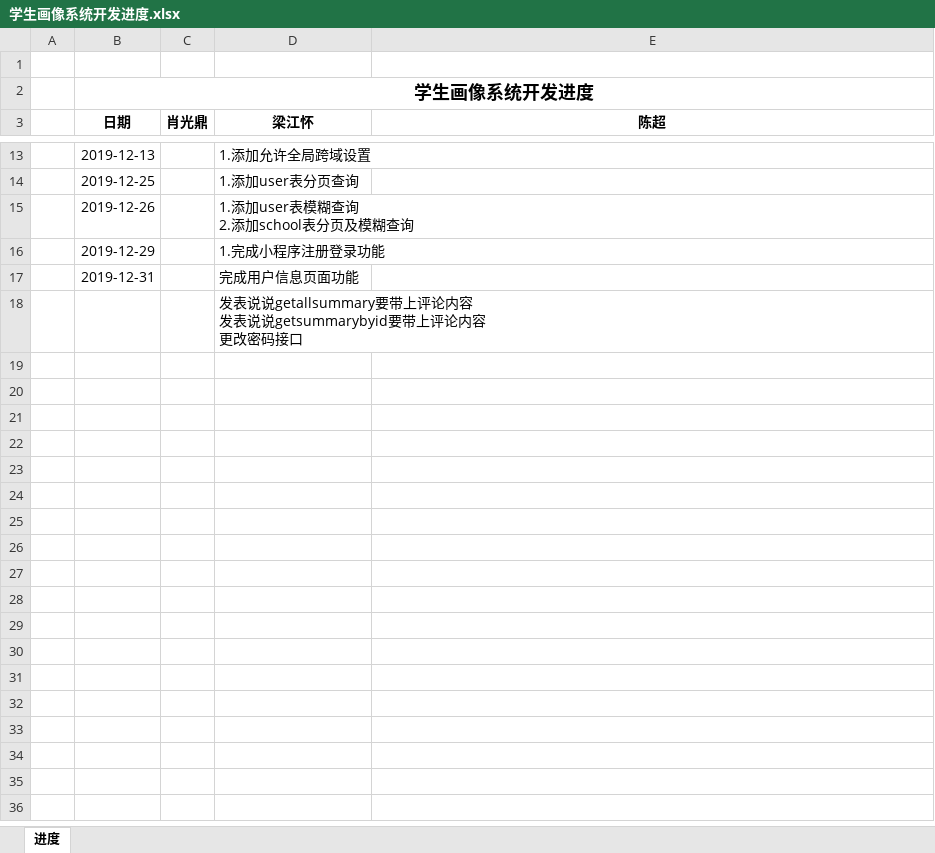
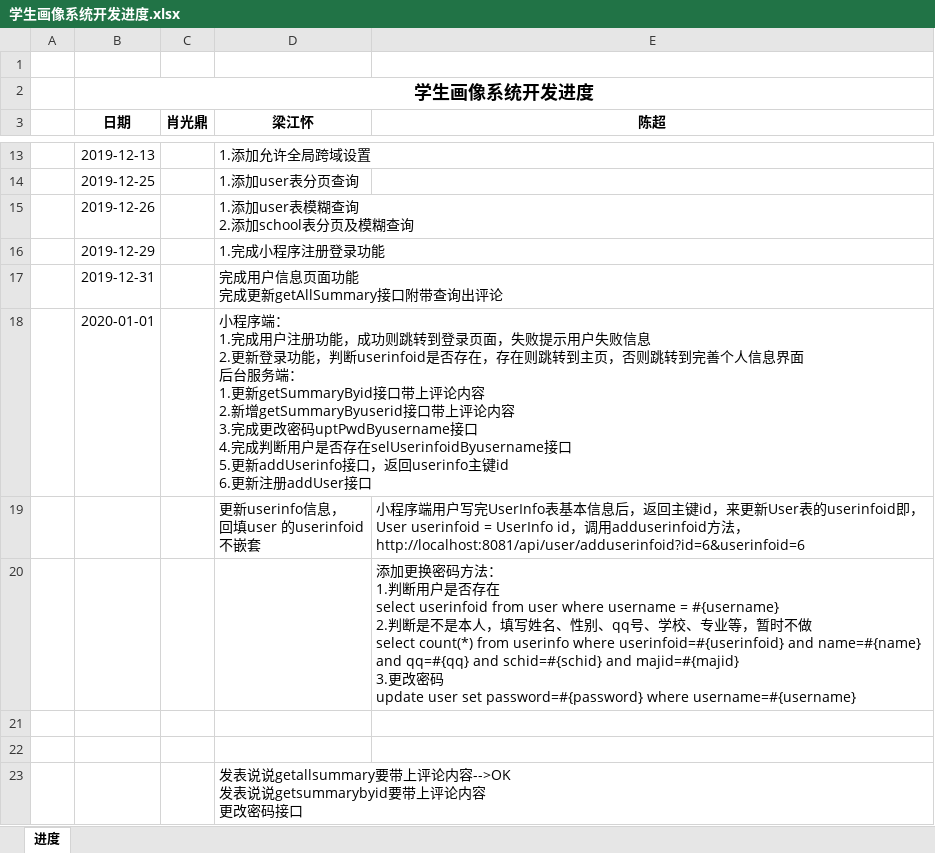
Before and after one commit to teamwork111111/studraw_server, an Excel workbook: doc/学生画像系统开发进度.xlsx, sheet 进度, drawn as a sheet; only a part is shown, gaps mark what is left out; values as stored, in another font and other column widths than the file's, no borders; addresses are those after the commit; ↵ is a line break in a cell; the diff names each change by its address in the sheet, - before the commit and + after, or states it on an @@ line.

Commit message:
1.更新getSummaryByid接口带上评论内容 2.新增getSummaryByuserid接口带上评论内容 3.完成更改密码uptPwdByusername接口 4.完成判断用户是否存在selUserinfoidByusername接口 5.更新addUserinfo接口，返回userinfo主键id 6.更新注册addUser接口

```diff
--- a/doc/学生画像系统开发进度.xlsx (sheet 进度)
+++ b/doc/学生画像系统开发进度.xlsx (sheet 进度)
-D17 (梁江怀): 完成用户信息页面功能
+D17 (梁江怀): 完成用户信息页面功能 ↵ 完成更新getAllSummary接口附带查询出评论
+row 18:  | 2020-01-01 |  | 小程序端： ↵ 1.完成用户注册功能，成功则跳转到登录页面，失败提示用户失败信息 ↵ 2.更新登录功能，判断userinfoid是否存在，存在则跳转到主页，否则跳转到完善个人信息界面 ↵ 后台服务端： ↵ 1.更新getSummaryByid接口带上评论内容 ↵ 2.新增getSummaryByuserid接口带上评论内容 ↵ 3.完成更改密码uptPwdByusername接口 ↵ 4.完成判断用户是否存在selUserinfoidByusername接口 ↵ 5.更新addUserinfo接口，返回userinfo主键id ↵ 6.更新注册addUser接口
+row 19:  |  |  | 更新userinfo信息， ↵ 回填user 的userinfoid ↵ 不嵌套 | 小程序端用户写完UserInfo表基本信息后，返回主键id，来更新User表的userinfoid即，User userinfoid = UserInfo id，调用adduserinfoid方法，http://localhost:8081/api/user/adduserinfoid?id=6&userinfoid=6
+row 20:  |  |  |  | 添加更换密码方法： ↵ 1.判断用户是否存在 ↵ select userinfoid from user where username = #{username} ↵ 2.判断是不是本人，填写姓名、性别、qq号、学校、专业等，暂时不做 ↵ select count(*) from userinfo where userinfoid=#{userinfoid} and name=#{name} and qq=#{qq} and schid=#{schid} and majid=#{majid} ↵ 3.更改密码 ↵ update user set password=#{password} where username=#{username}
+row 21: (empty)
+row 22: (empty)
-D23 (梁江怀): …评论内容 ↵ 发表说说…
+D23 (梁江怀): …评论内容-->OK ↵ 发表说说…
```
Also changed, not shown: 13 other files.
